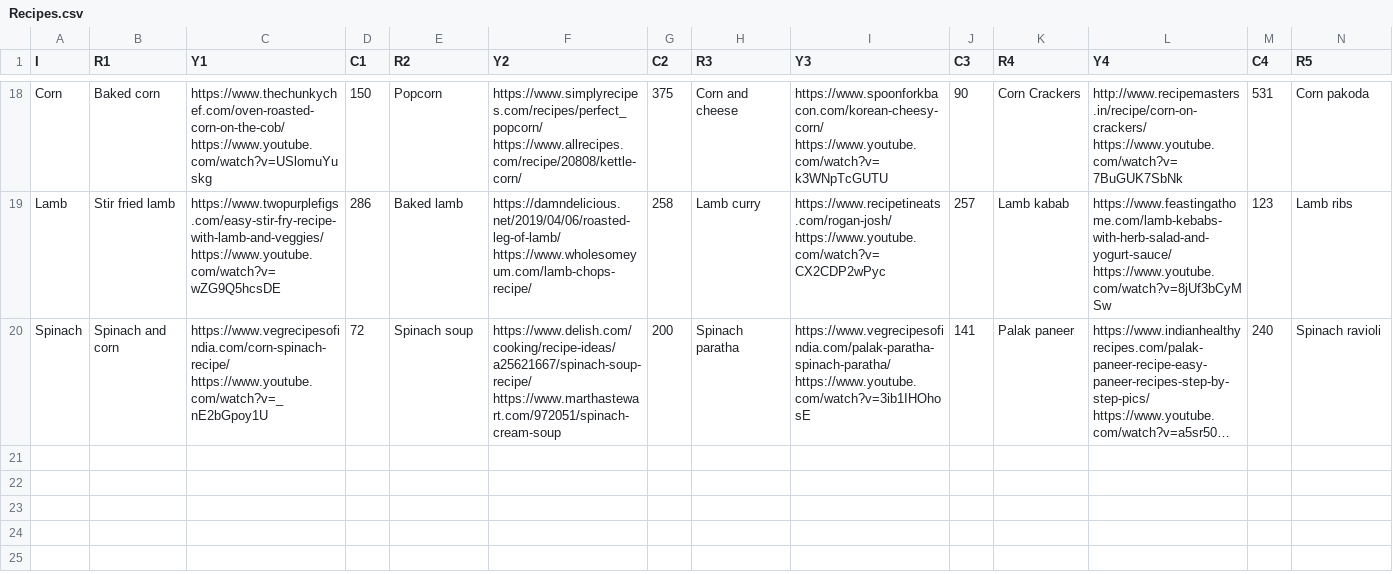
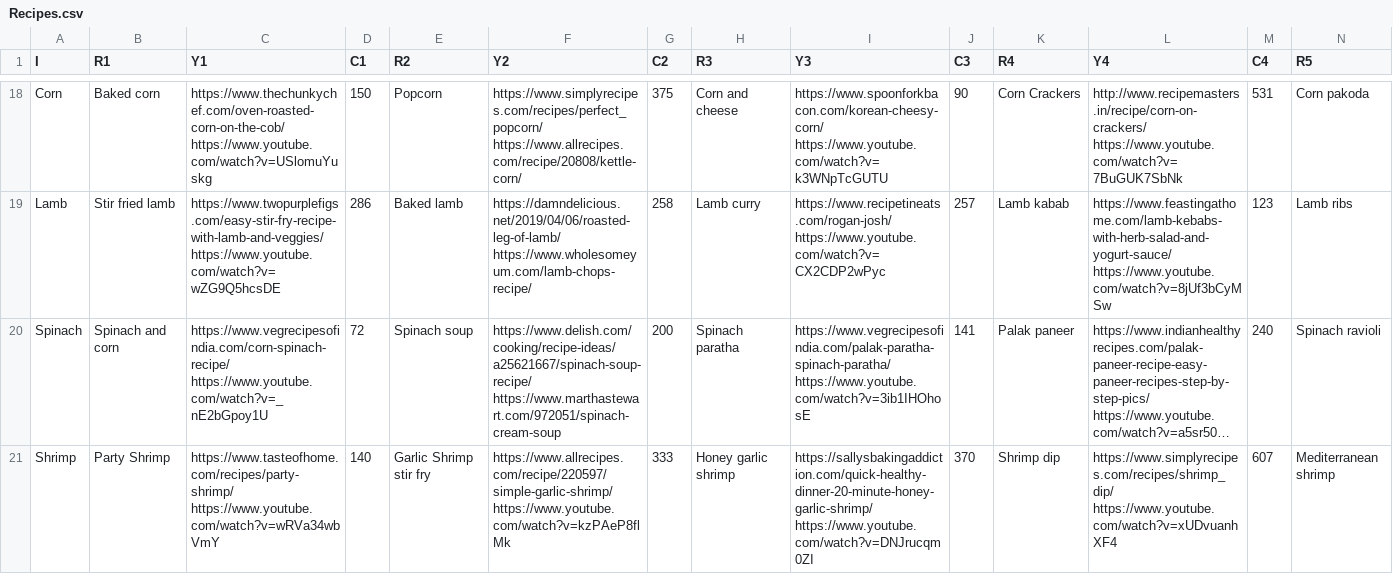
Before and after one commit to Neetz78/DATA533_Lab2, a CSV file: Recipes.csv, drawn as a sheet; only a part is shown, gaps mark what is left out; long unchanged cells end in …; rows hold the shown columns only; the diff names each change by its address in the sheet, - before the commit and + after, or states it on an @@ line.

```diff
--- a/Recipes.csv
+++ b/Recipes.csv
+row 21: Shrimp | Party Shrimp | https://www.tasteofhome.com/recipes/party-shrimp/ https://www.youtube.com/watch?v=wRVa34wbVmY | 140 | Garlic Shrimp stir fry | https://www.allrecipes.com/recipe/220597/simple-garlic-shrimp/ https://www.youtube.com/watch?v=kzPAeP8flMk | 333 | Honey garlic shrimp | https://sallysbakingaddiction.com/quick-healthy-dinner-20-minute-honey-garlic-shrimp/ https://www.youtube.com/watch?v=DNJrucqm0ZI | 370 | Shrimp dip | https://www.simplyrecipes.com/recipes/shrimp_dip/ https://www.youtube.com/watch?v=xUDvuanhXF4 | 607 | Mediterranean shrimp
```
Also changed, not shown: 11 other files.
